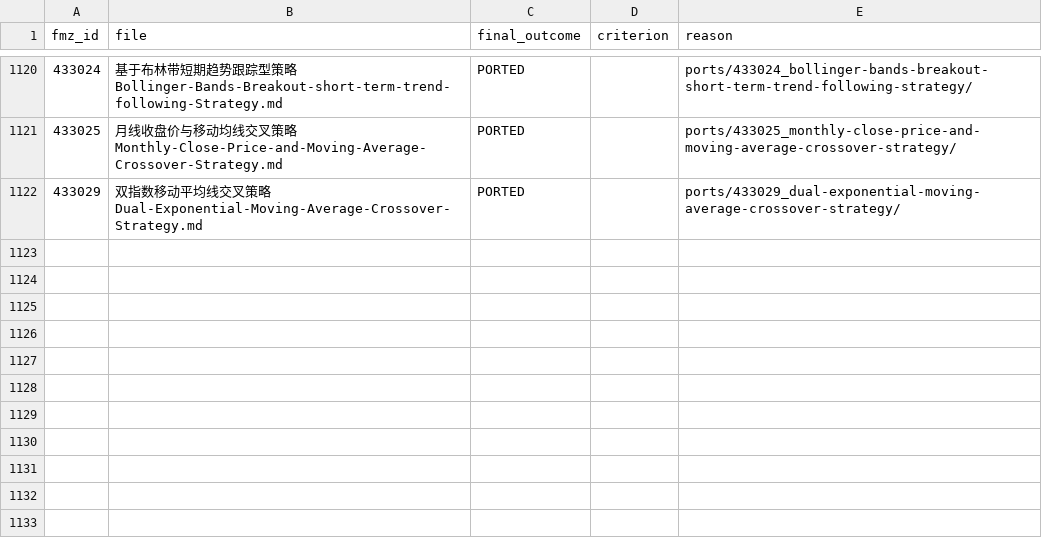
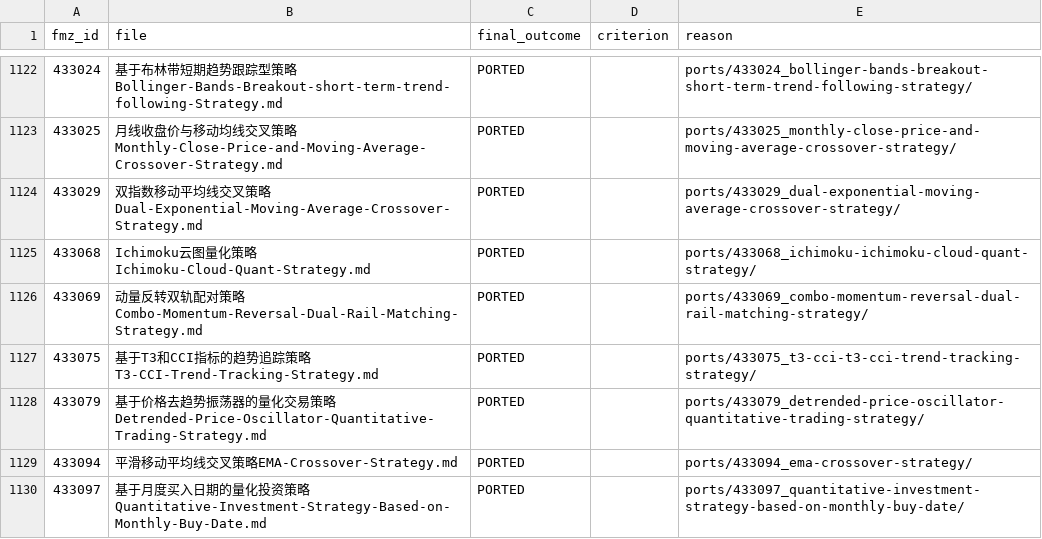
Before and after one commit to r35t1tut0r0rb15-gif/fmz-strategies, a CSV file: review_decisions.csv, drawn as a sheet; only a part is shown, gaps mark what is left out; the diff covers the shown part only.

```diff
--- a/review_decisions.csv
+++ b/review_decisions.csv
@@ -1122 +1124,7 @@ fmz_id,file,final_outcome,criterion,reason
 433029,双指数移动平均线交叉策略Dual-Exponential-Moving-Average-Crossover-Strategy.md,PORTED,,ports/433029_dual-exponential-moving-average-crossover-strategy/
+433068,Ichimoku云图量化策略Ichimoku-Cloud-Quant-Strategy.md,PORTED,,ports/433068_ichimoku-ichimoku-cloud-quant-strategy/
+433069,动量反转双轨配对策略Combo-Momentum-Reversal-Dual-Rail-Matching-Strategy.md,PORTED,,ports/433069_combo-momentum-reversal-dual-rail-matching-strategy/
+433075,基于T3和CCI指标的趋势追踪策略T3-CCI-Trend-Tracking-Strategy.md,PORTED,,ports/433075_t3-cci-t3-cci-trend-tracking-strategy/
+433079,基于价格去趋势振荡器的量化交易策略Detrended-Price-Oscillator-Quantitative-Trading-Strategy.md,PORTED,,ports/433079_detrended-price-oscillator-quantitative-trading-strategy/
+433094,平滑移动平均线交叉策略EMA-Crossover-Strategy.md,PORTED,,ports/433094_ema-crossover-strategy/
+433097,基于月度买入日期的量化投资策略Quantitative-Investment-Strategy-Based-on-Monthly-Buy-Date.md,PORTED,,ports/433097_quantitative-investment-strategy-based-on-monthly-buy-date/
```
Also changed, not shown: 8 added rows elsewhere in this file, 53 other files.
